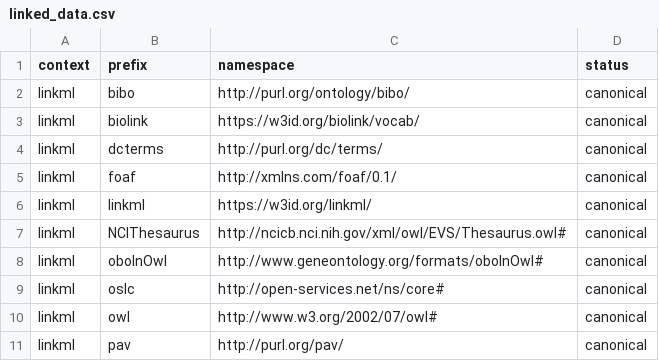
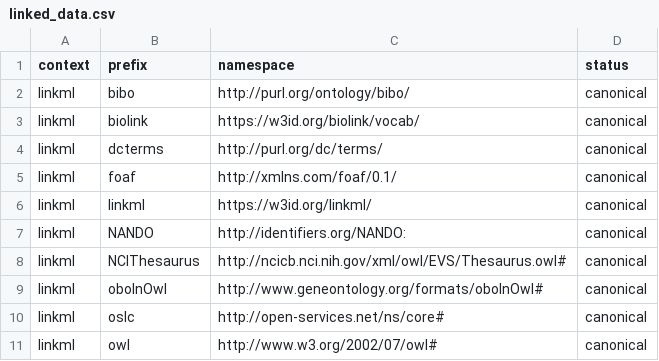
Before and after one commit to linkml/prefixmaps, a CSV file: src/prefixmaps/data/linked_data.csv, drawn as a sheet; only a part is shown; the shorter side is filled out with more unchanged rows; the diff names each change by its address in the sheet, - before the commit and + after, or states it on an @@ line.

```diff
--- a/src/prefixmaps/data/linked_data.csv
+++ b/src/prefixmaps/data/linked_data.csv
+row 7: linkml | NANDO | http://identifiers.org/NANDO: | canonical
```
Also changed, not shown: src/prefixmaps/data/obo.csv, 6 other files.
